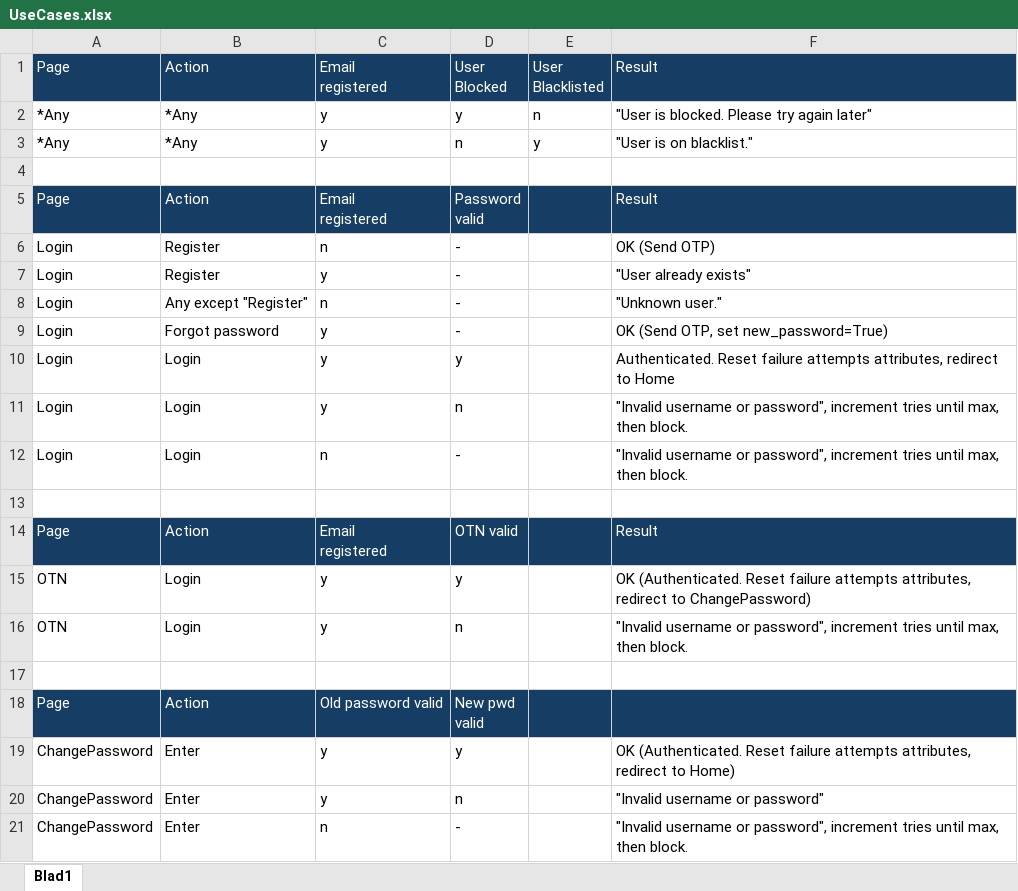
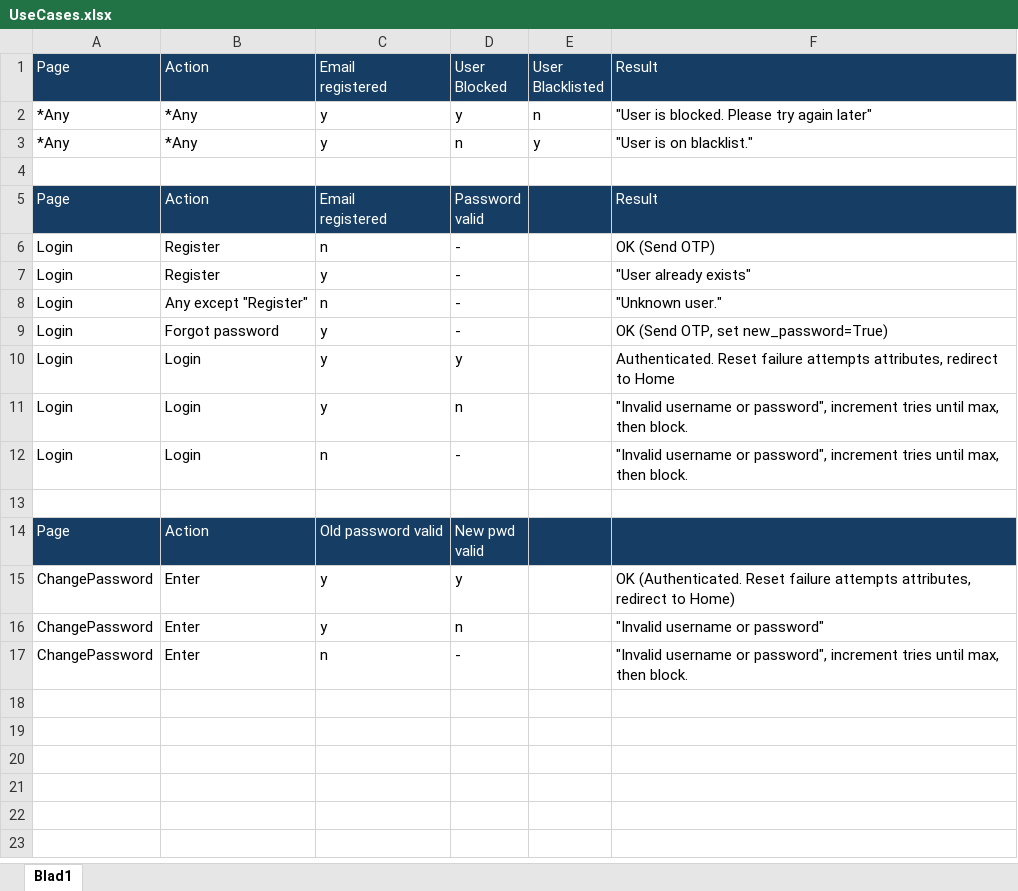
Before and after one commit to applepeerke/fishing, an Excel workbook: documentation/Design/Authentication/UseCases.xlsx, sheet Blad1, drawn as a sheet; values as stored, in another font and other column widths than the file's, no borders; ↵ is a line break in a cell; the diff names each change by its address in the sheet, - before the commit and + after, or states it on an @@ line.

```diff
--- a/documentation/Design/Authentication/UseCases.xlsx (sheet Blad1)
+++ b/documentation/Design/Authentication/UseCases.xlsx (sheet Blad1)
-row 14: Page | Action | Email ↵ registered | OTN valid |  | Result
-row 15: OTN | Login | y | y |  | OK (Authenticated. Reset failure attempts attributes, redirect to ChangePassword)
-row 16: OTN | Login | y | n |  | "Invalid username or password", increment tries until max, then block.
-row 17: (empty)
```
Also changed, not shown: documentation/Design/State.xlsx, 19 other files.
